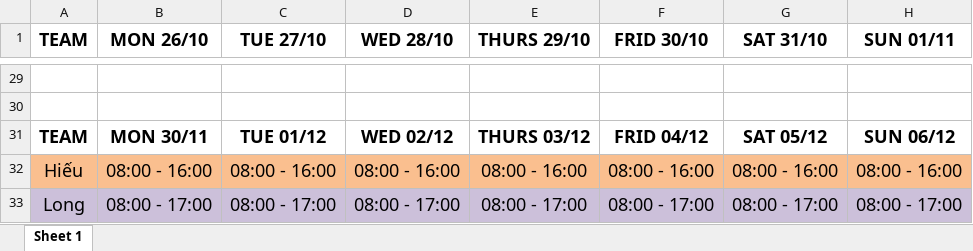
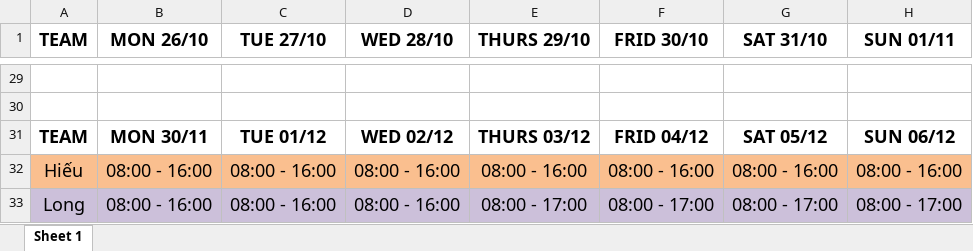
Before and after one commit to hakunhan/employee_management, an Excel workbook: NOVEMBER-2020.xlsx, sheet Sheet 1, drawn as a sheet; only a part is shown, gaps mark what is left out; values as stored, in another font and other column widths than the file's, no borders; the diff covers the shown part only; the diff names each change by its address in the sheet, - before the commit and + after, or states it on an @@ line.

```diff
--- a/NOVEMBER-2020.xlsx (sheet Sheet 1)
+++ b/NOVEMBER-2020.xlsx (sheet Sheet 1)
-B33 (MON 26/10): 08:00 - 17:00
+B33 (MON 26/10): 08:00 - 16:00
-C33 (TUE 27/10): 08:00 - 17:00
+C33 (TUE 27/10): 08:00 - 16:00
-D33 (WED 28/10): 08:00 - 17:00
+D33 (WED 28/10): 08:00 - 16:00
```
Also changed, not shown: 15 edited cells elsewhere in this sheet, Hiếu-NOVEMBER-2020.xlsx, Long-NOVEMBER-2020.xlsx, 7 other files.
